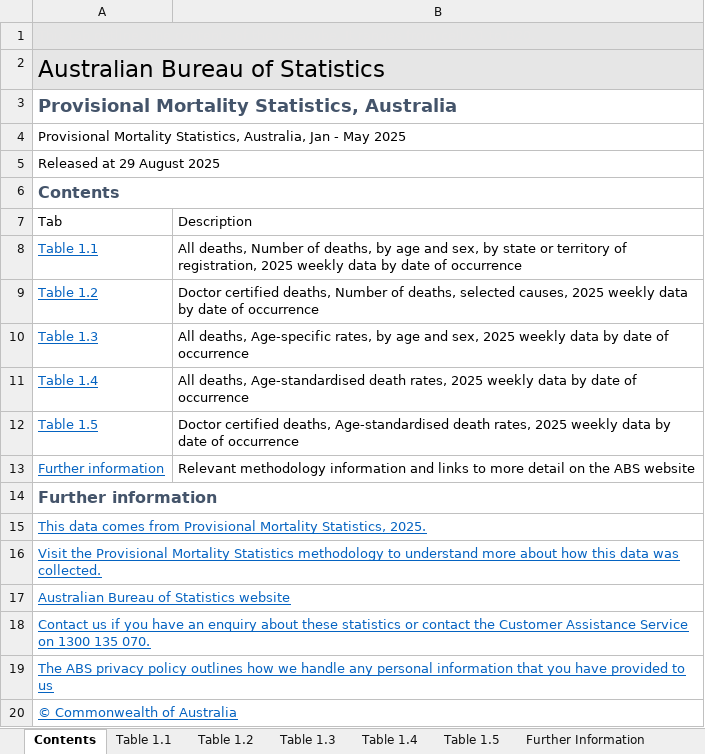
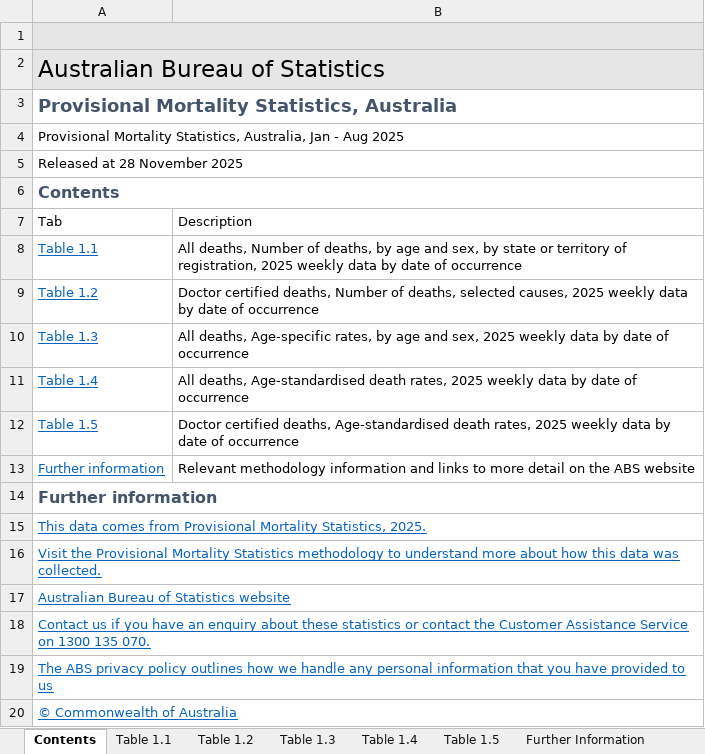
Before and after one commit to Mike-Honey/covid-19-au-vaccinations, an Excel workbook: Provisional Mortality Statistics, Weekly Dashboard.xlsx, sheet Contents, drawn as a sheet; values as stored, in another font and other column widths than the file's, no borders; charts and pictures not drawn; the diff names each change by its address in the sheet, - before the commit and + after, or states it on an @@ line.

Commit message:
ABS Prov Mort Released 28/11/2025

```diff
--- a/Provisional Mortality Statistics, Weekly Dashboard.xlsx (sheet Contents)
+++ b/Provisional Mortality Statistics, Weekly Dashboard.xlsx (sheet Contents)
-A4: …Jan - May 2025
+A4: …Jan - Aug 2025
-A5: Released at 29 August 2025
+A5: Released at 28 November 2025
```
Also changed, not shown: sheet Table 1.3, sheet Table 1.1, sheet Table 1.5, sheet Table 1.4, sheet Table 1.2.
